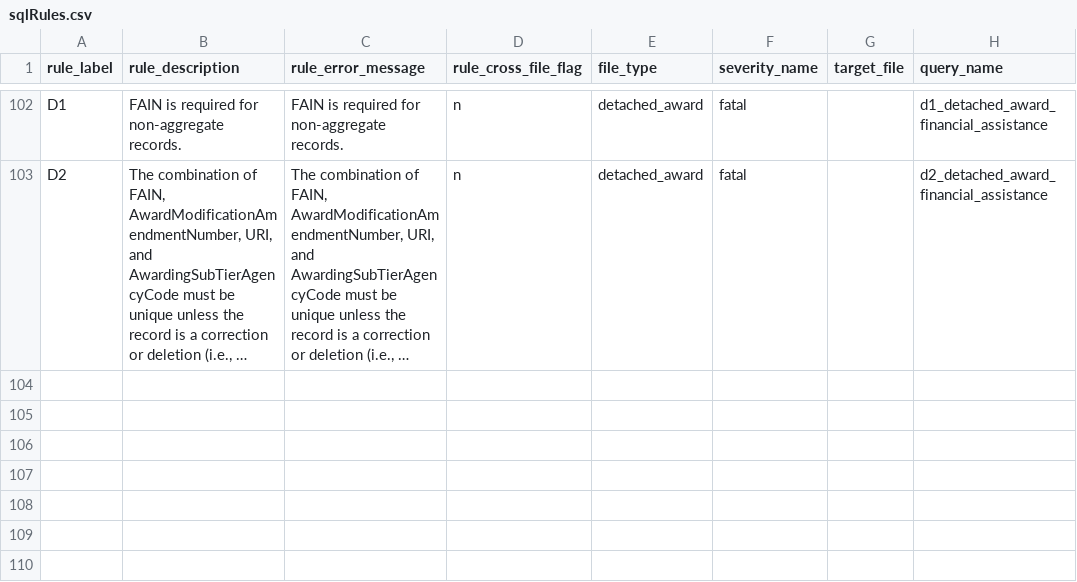
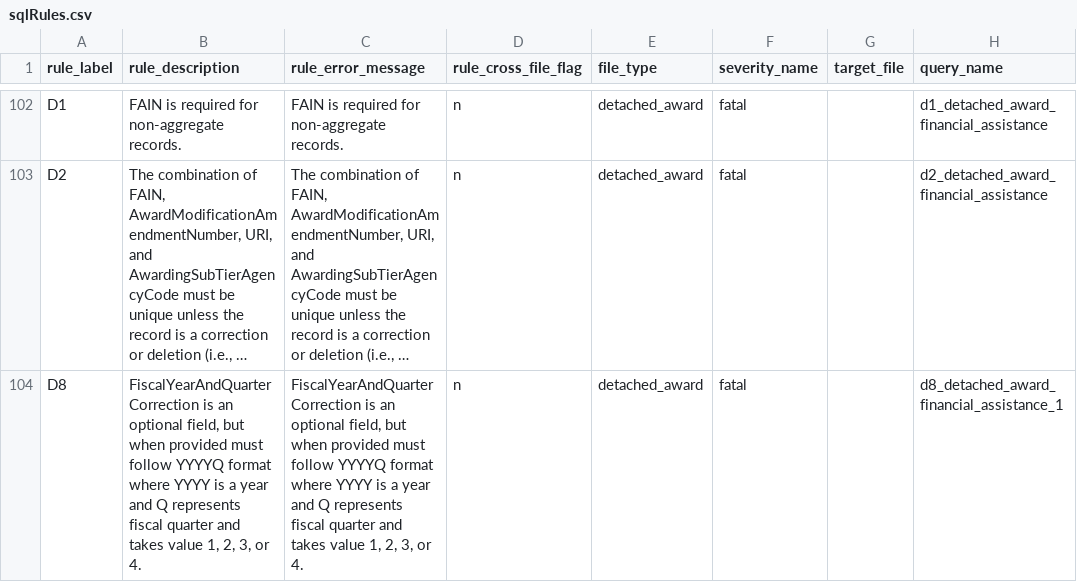
Before and after one commit to fedspendingtransparency/data-act-broker-backend, a CSV file: dataactvalidator/config/sqlrules/sqlRules.csv, drawn as a sheet; only a part is shown, gaps mark what is left out; long unchanged cells end in …; the diff names each change by its address in the sheet, - before the commit and + after, or states it on an @@ line.

Commit message:
Adding first part of rule D8, formatting check

```diff
--- a/dataactvalidator/config/sqlrules/sqlRules.csv
+++ b/dataactvalidator/config/sqlrules/sqlRules.csv
+row 104: D8 | FiscalYearAndQuarterCorrection is an optional field, but when provided must follow YYYYQ format where YYYY is a year and Q represents fiscal quarter and takes value 1, 2, 3, or 4. | FiscalYearAndQuarterCorrection is an optional field, but when provided must follow YYYYQ format where YYYY is a year and Q represents fiscal quarter and takes value 1, 2, 3, or 4. | n | detached_award | fatal |  | d8_detached_award_financial_assistance_1
```
Also changed, not shown: 2 other files.
